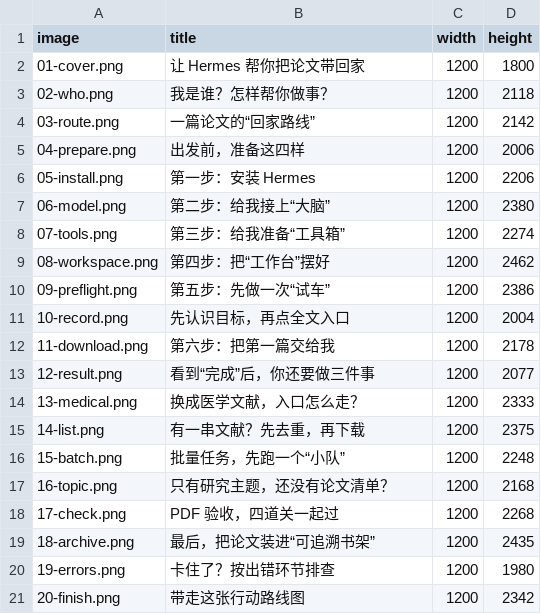
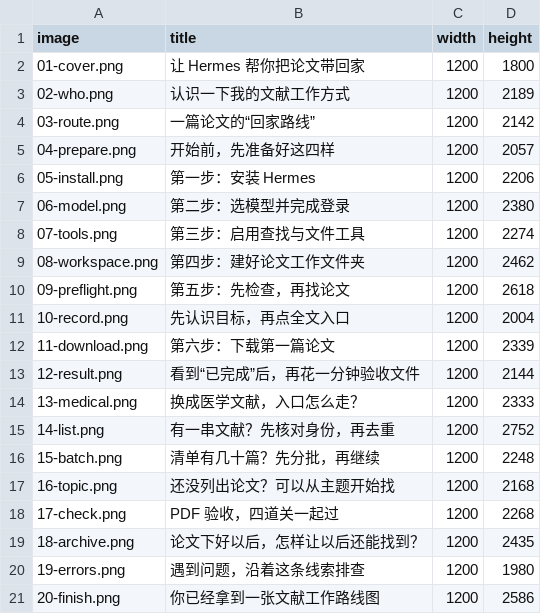
Before and after one commit to yonglee1979-ai/hermes-literature-download-guide, a CSV file: image-article/图片顺序.csv, drawn as a sheet.

Commit message:
Refine Hermes guide as a self-contained reader-facing article

```diff
--- a/image-article/图片顺序.csv
+++ b/image-article/图片顺序.csv
@@ -2,20 +2,20 @@
 01-cover.png,让 Hermes 帮你把论文带回家,1200,1800
-02-who.png,我是谁？怎样帮你做事？,1200,2118
+02-who.png,认识一下我的文献工作方式,1200,2189
 03-route.png,一篇论文的“回家路线”,1200,2142
-04-prepare.png,出发前，准备这四样,1200,2006
+04-prepare.png,开始前，先准备好这四样,1200,2057
 05-install.png,第一步：安装 Hermes,1200,2206
-06-model.png,第二步：给我接上“大脑”,1200,2380
-07-tools.png,第三步：给我准备“工具箱”,1200,2274
-08-workspace.png,第四步：把“工作台”摆好,1200,2462
-09-preflight.png,第五步：先做一次“试车”,1200,2386
+06-model.png,第二步：选模型并完成登录,1200,2380
+07-tools.png,第三步：启用查找与文件工具,1200,2274
+08-workspace.png,第四步：建好论文工作文件夹,1200,2462
+09-preflight.png,第五步：先检查，再找论文,1200,2618
 10-record.png,先认识目标，再点全文入口,1200,2004
-11-download.png,第六步：把第一篇交给我,1200,2178
-12-result.png,看到“完成”后，你还要做三件事,1200,2077
+11-download.png,第六步：下载第一篇论文,1200,2339
+12-result.png,看到“已完成”后，再花一分钟验收文件,1200,2144
 13-medical.png,换成医学文献，入口怎么走？,1200,2333
-14-list.png,有一串文献？先去重，再下载,1200,2375
-15-batch.png,批量任务，先跑一个“小队”,1200,2248
-16-topic.png,只有研究主题，还没有论文清单？,1200,2168
+14-list.png,有一串文献？先核对身份，再去重,1200,2752
+15-batch.png,清单有几十篇？先分批，再继续,1200,2248
+16-topic.png,还没列出论文？可以从主题开始找,1200,2168
 17-check.png,PDF 验收，四道关一起过,1200,2268
-18-archive.png,最后，把论文装进“可追溯书架”,1200,2435
-19-errors.png,卡住了？按出错环节排查,1200,1980
-20-finish.png,带走这张行动路线图,1200,2342
+18-archive.png,论文下好以后，怎样让以后还能找到？,1200,2435
+19-errors.png,遇到问题，沿着这条线索排查,1200,1980
+20-finish.png,你已经拿到一张文献工作路线图,1200,2586
```
Also changed, not shown: 50 other files.
